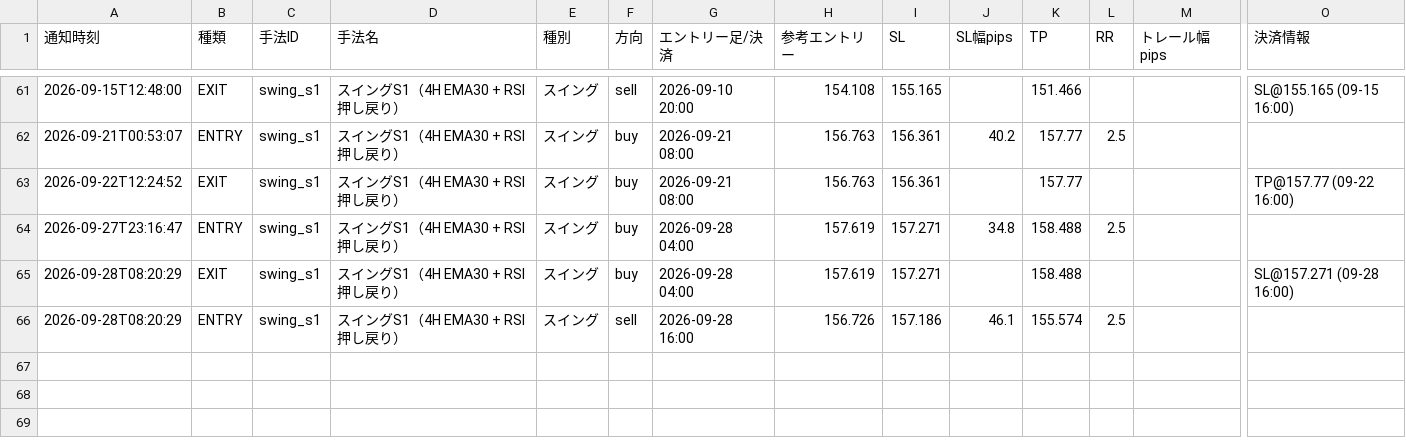
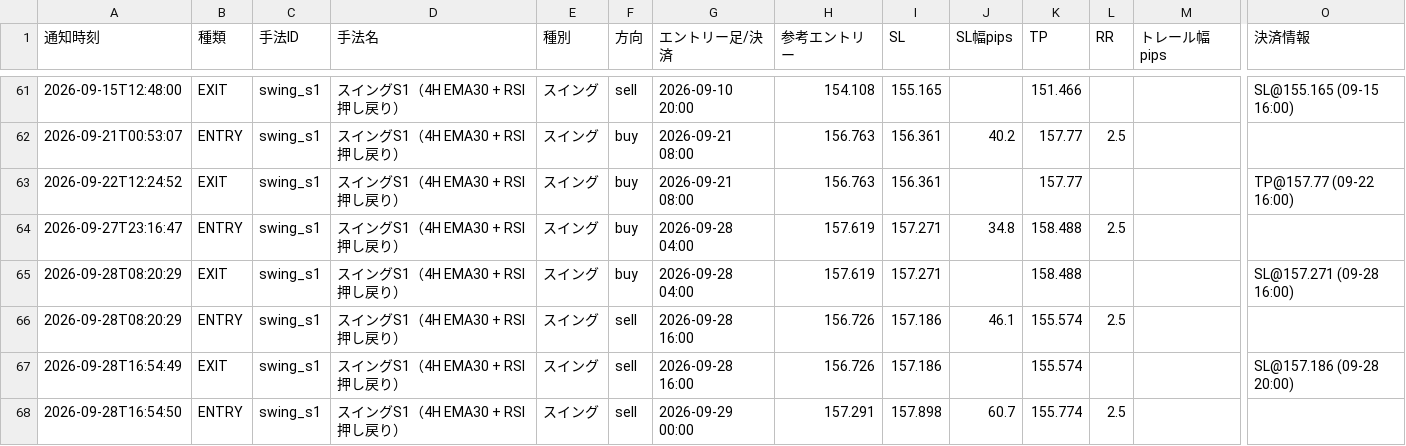
Before and after one commit to jh8mk1/zido-tuchi, a CSV file: logs/signals.csv, drawn as a sheet; only a part is shown, gaps mark what is left out; rows hold the shown columns only; the diff names each change by its address in the sheet, - before the commit and + after, or states it on an @@ line.

```diff
--- a/logs/signals.csv
+++ b/logs/signals.csv
+row 67: 2026-09-28T16:54:49 | EXIT | swing_s1 | スイングS1（4H EMA30 + RSI押し戻り） | スイング | sell | 2026-09-28 16:00 | 156.726 | 157.186 |  | 155.574 |  |  | SL@157.186 (09-28 20:00)
+row 68: 2026-09-28T16:54:50 | ENTRY | swing_s1 | スイングS1（4H EMA30 + RSI押し戻り） | スイング | sell | 2026-09-29 00:00 | 157.291 | 157.898 | 60.7 | 155.774 | 2.5
```
Also changed, not shown: 1 other file.
